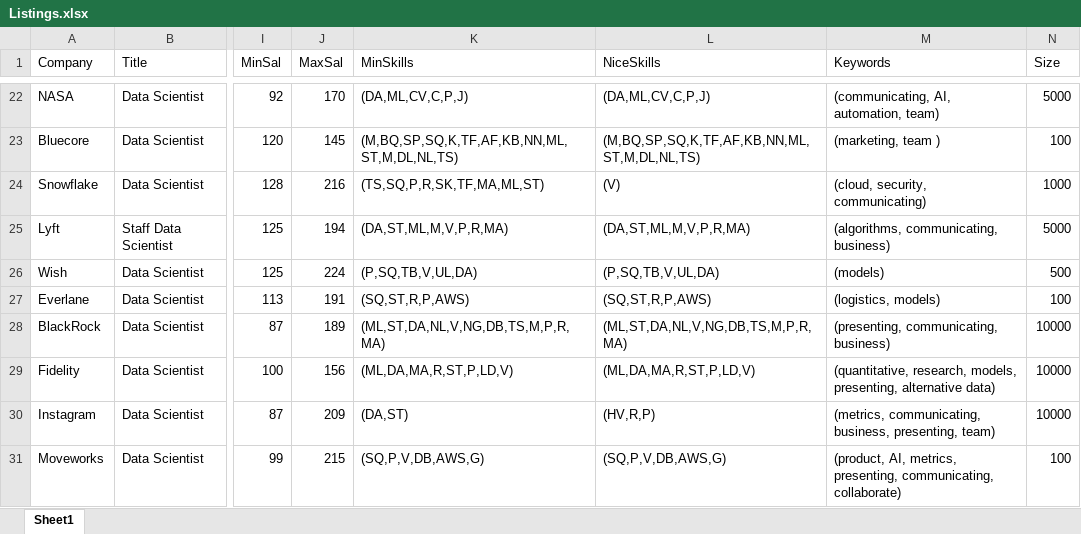
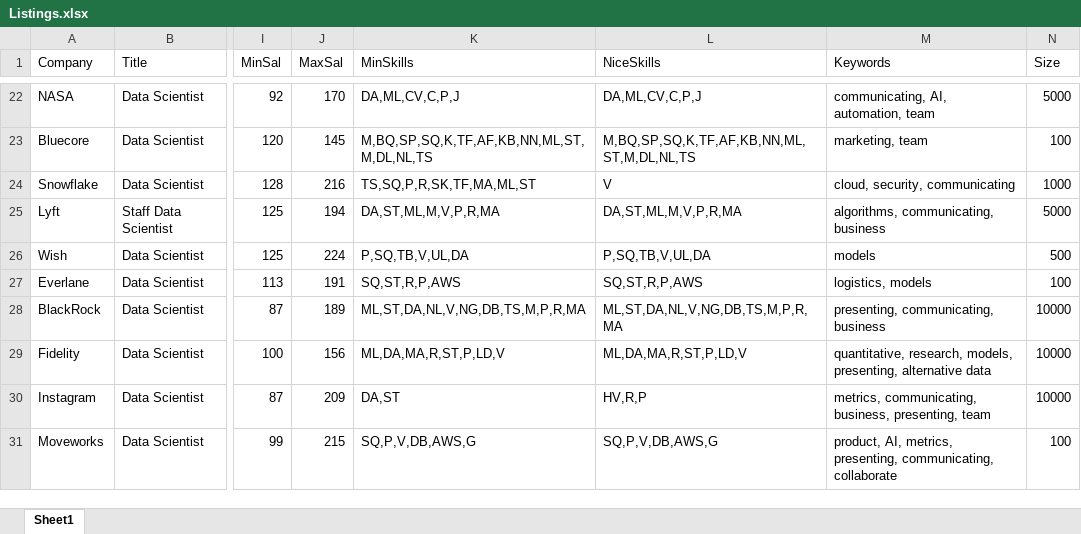
Before and after one commit to zachsfr/Data-607-Project-Three, an Excel workbook: tables/Listings.xlsx, sheet Sheet1, drawn as a sheet; only a part is shown, gaps mark what is left out; values as stored, in another font and other column widths than the file's, no borders; the diff covers the shown part only; the diff names each change by its address in the sheet, - before the commit and + after, or states it on an @@ line.

```diff
--- a/tables/Listings.xlsx (sheet Sheet1)
+++ b/tables/Listings.xlsx (sheet Sheet1)
-K22 (MinSkills): (DA,ML,CV,C,P,J)
+K22 (MinSkills): DA,ML,CV,C,P,J
-L22 (NiceSkills): (DA,ML,CV,C,P,J)
+L22 (NiceSkills): DA,ML,CV,C,P,J
-M22 (Keywords): (communicating, AI, automation, team)
+M22 (Keywords): communicating, AI, automation, team
-K23 (MinSkills): (M,BQ,SP,SQ,K,TF,AF,KB,NN,ML,ST,M,DL,NL,TS)
+K23 (MinSkills): M,BQ,SP,SQ,K,TF,AF,KB,NN,ML,ST,M,DL,NL,TS
-L23 (NiceSkills): (M,BQ,SP,SQ,K,TF,AF,KB,NN,ML,ST,M,DL,NL,TS)
+L23 (NiceSkills): M,BQ,SP,SQ,K,TF,AF,KB,NN,ML,ST,M,DL,NL,TS
-M23 (Keywords): (marketing, team )
+M23 (Keywords): marketing, team
-K24 (MinSkills): (TS,SQ,P,R,SK,TF,MA,ML,ST)
+K24 (MinSkills): TS,SQ,P,R,SK,TF,MA,ML,ST
-L24 (NiceSkills): (V)
+L24 (NiceSkills): V
-M24 (Keywords): (cloud, security, communicating)
+M24 (Keywords): cloud, security, communicating
-K25 (MinSkills): (DA,ST,ML,M,V,P,R,MA)
+K25 (MinSkills): DA,ST,ML,M,V,P,R,MA
-L25 (NiceSkills): (DA,ST,ML,M,V,P,R,MA)
+L25 (NiceSkills): DA,ST,ML,M,V,P,R,MA
-M25 (Keywords): (algorithms, communicating, business)
+M25 (Keywords): algorithms, communicating, business
-K26 (MinSkills): (P,SQ,TB,V,UL,DA)
+K26 (MinSkills): P,SQ,TB,V,UL,DA
-L26 (NiceSkills): (P,SQ,TB,V,UL,DA)
+L26 (NiceSkills): P,SQ,TB,V,UL,DA
-M26 (Keywords): (models)
+M26 (Keywords): models
-K27 (MinSkills): (SQ,ST,R,P,AWS)
+K27 (MinSkills): SQ,ST,R,P,AWS
-L27 (NiceSkills): (SQ,ST,R,P,AWS)
+L27 (NiceSkills): SQ,ST,R,P,AWS
-M27 (Keywords): (logistics, models)
+M27 (Keywords): logistics, models
-K28 (MinSkills): (ML,ST,DA,NL,V,NG,DB,TS,M,P,R,MA)
+K28 (MinSkills): ML,ST,DA,NL,V,NG,DB,TS,M,P,R,MA
-L28 (NiceSkills): (ML,ST,DA,NL,V,NG,DB,TS,M,P,R,MA)
+L28 (NiceSkills): ML,ST,DA,NL,V,NG,DB,TS,M,P,R,MA
-M28 (Keywords): (presenting, communicating, business)
+M28 (Keywords): presenting, communicating, business
-K29 (MinSkills): (ML,DA,MA,R,ST,P,LD,V)
+K29 (MinSkills): ML,DA,MA,R,ST,P,LD,V
-L29 (NiceSkills): (ML,DA,MA,R,ST,P,LD,V)
+L29 (NiceSkills): ML,DA,MA,R,ST,P,LD,V
-M29 (Keywords): (quantitative, research, models, presenting, alternative data)
+M29 (Keywords): quantitative, research, models, presenting, alternative data
-K30 (MinSkills): (DA,ST)
+K30 (MinSkills): DA,ST
-L30 (NiceSkills): (HV,R,P)
+L30 (NiceSkills): HV,R,P
-M30 (Keywords): (metrics, communicating, business, presenting, team)
+M30 (Keywords): metrics, communicating, business, presenting, team
-K31 (MinSkills): (SQ,P,V,DB,AWS,G)
+K31 (MinSkills): SQ,P,V,DB,AWS,G
-L31 (NiceSkills): (SQ,P,V,DB,AWS,G)
+L31 (NiceSkills): SQ,P,V,DB,AWS,G
-M31 (Keywords): (product, AI, metrics, presenting, communicating, collaborate)
+M31 (Keywords): product, AI, metrics, presenting, communicating, collaborate
```
Also changed, not shown: 96 edited cells elsewhere in this sheet, tables/SkillKeys.xlsx, 1 other file.
